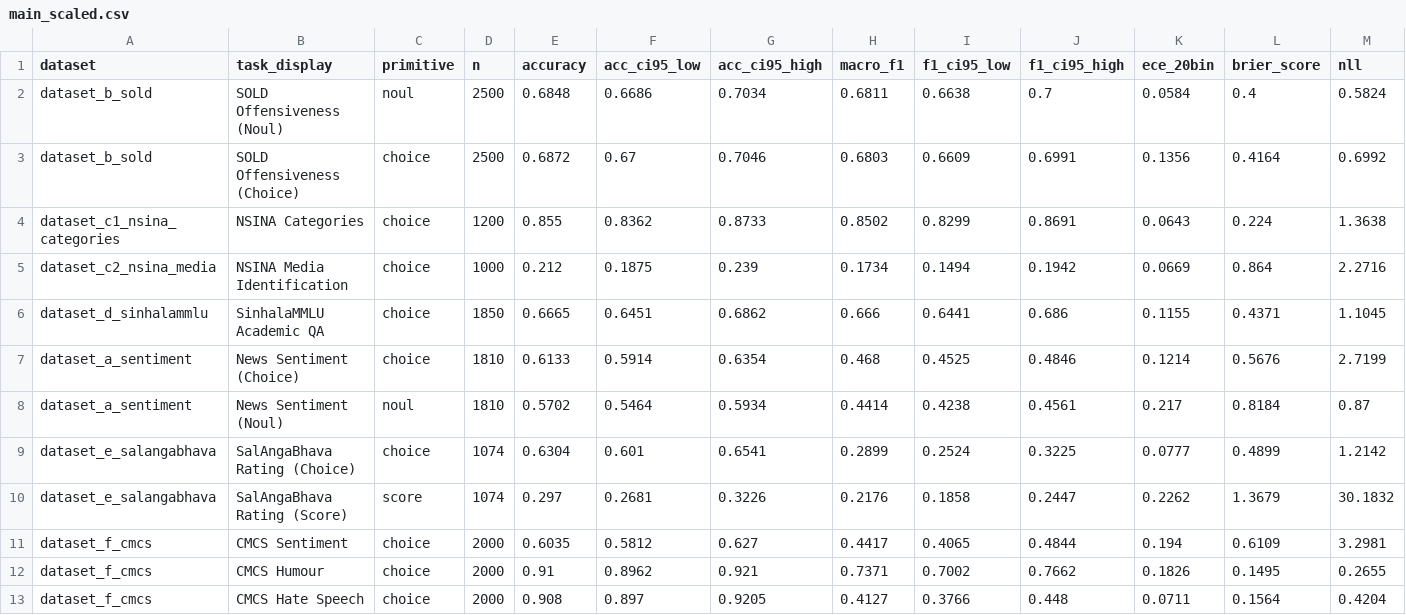
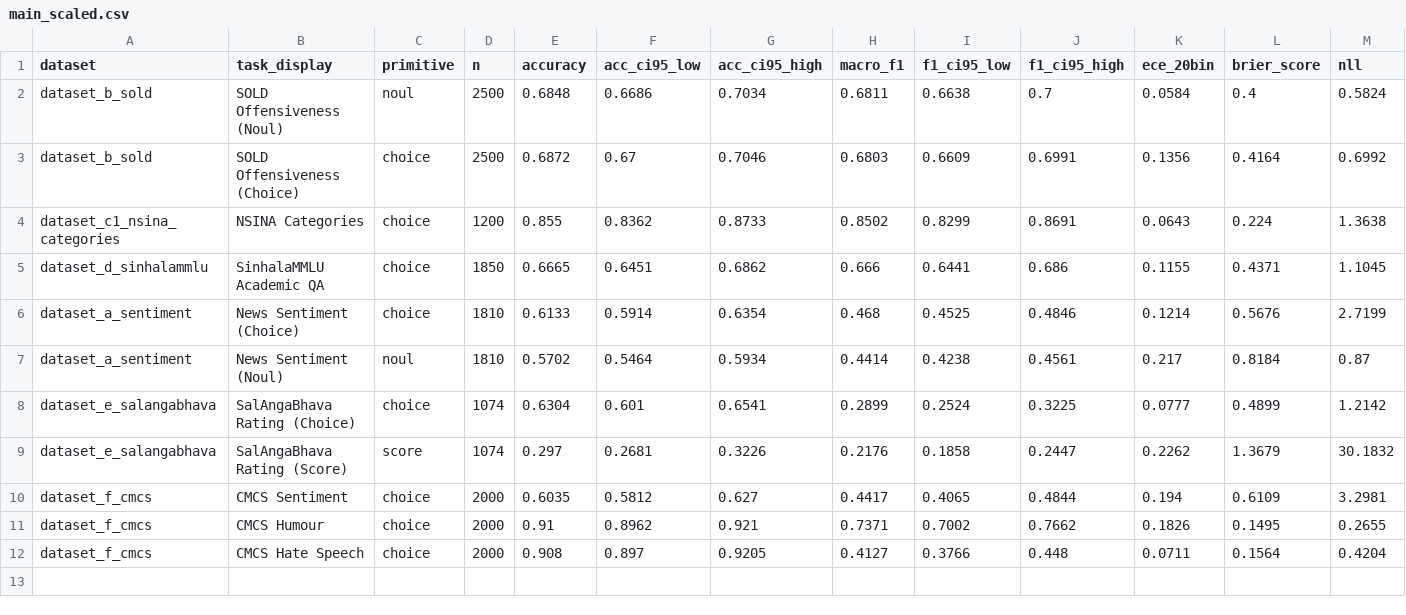
Before and after one commit to Azri-Muhsin/jev-sinhala-review, a CSV file: results/scaleup/main_scaled.csv, drawn as a sheet; only a part is shown; rows hold the shown columns only; the diff names each change by its address in the sheet, - before the commit and + after, or states it on an @@ line.

Commit message:
deprecated benchmark of NSINA Media - was attributed to media houses and had no relevence to model sinhala capability

```diff
--- a/results/scaleup/main_scaled.csv
+++ b/results/scaleup/main_scaled.csv
-row 5: dataset_c2_nsina_media | NSINA Media Identification | choice | 1000 | 0.212 | 0.1875 | 0.239 | 0.1734 | 0.1494 | 0.1942 | 0.0669 | 0.864 | 2.2716
```
Also changed, not shown: results/main.csv, 15 other files.
